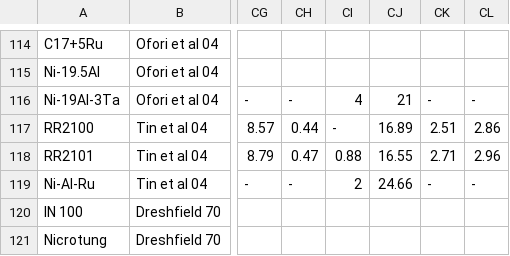
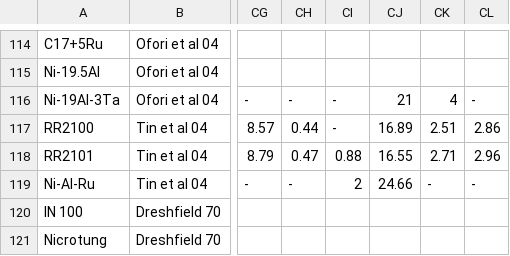
Before and after one commit to pt409/phd-work, a CSV file: datasets/big_alloy_database.csv, drawn as a sheet; only a part is shown, gaps mark what is left out; the diff names each change by its address in the sheet, - before the commit and + after, or states it on an @@ line.

Commit message:
Updated database to remove need for weird exclusions for Co.

```diff
--- a/datasets/big_alloy_database.csv
+++ b/datasets/big_alloy_database.csv
-CI116: 4
+CI116: -
-CK116: -
+CK116: 4
```
Also changed, not shown: datasets/processing/processed_alloy_database_v4.csv, 1 other file.
